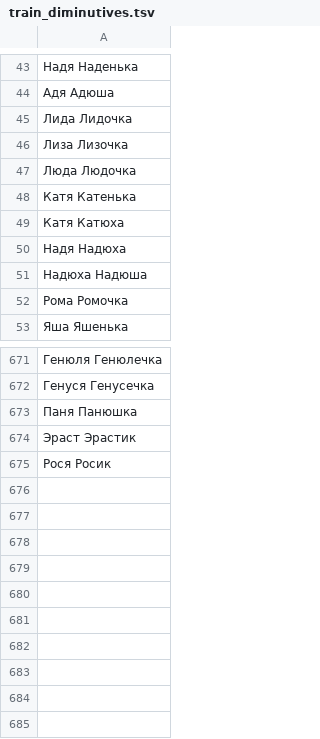
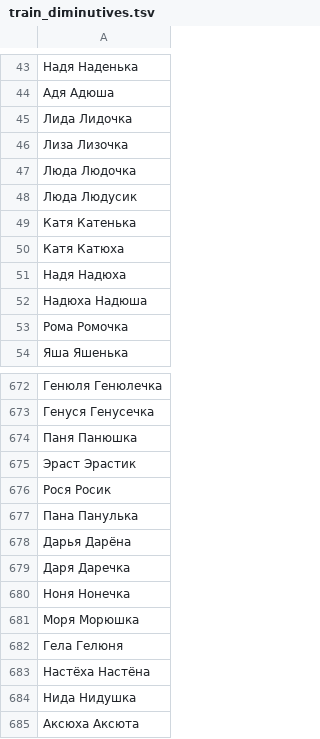
Before and after one commit to roddar92/linguistics_problems, a TSV file: src/ngrams/resources/diminutive/train_diminutives.tsv, drawn as a sheet; only a part is shown, gaps mark what is left out.

Commit message:
Diminutive -- Minor refactoring

```diff
--- a/src/ngrams/resources/diminutive/train_diminutives.tsv
+++ b/src/ngrams/resources/diminutive/train_diminutives.tsv
@@ -47,2 +47,3 @@
 Люда    Людочка
+Люда    Людусик
 Катя    Катенька
@@ -675 +676,10 @@
 Рося    Росик
+Пана    Панулька
+Дарья   Дарёна
+Даря    Даречка
+Ноня    Нонечка
+Моря    Морюшка
+Гела    Гелюня
+Настёха Настёна
+Нида    Нидушка
+Аксюха  Аксюта
```
Also changed, not shown: 1 other file.
